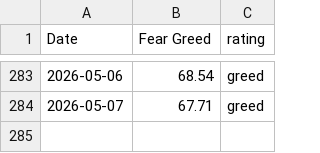
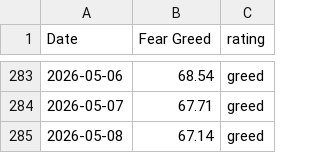
Before and after one commit to Vatmuri2/feargreed, a CSV file: datasets/fear_greed_forward_test_afternoon.csv, drawn as a sheet; only a part is shown, gaps mark what is left out; the diff names each change by its address in the sheet, - before the commit and + after, or states it on an @@ line.

```diff
--- a/datasets/fear_greed_forward_test_afternoon.csv
+++ b/datasets/fear_greed_forward_test_afternoon.csv
+row 285: 2026-05-08 | 67.14 | greed
```
Also changed, not shown: datasets/fear_greed_forward_test_morning.csv, trading_log_BOD.csv, 1 other file.
